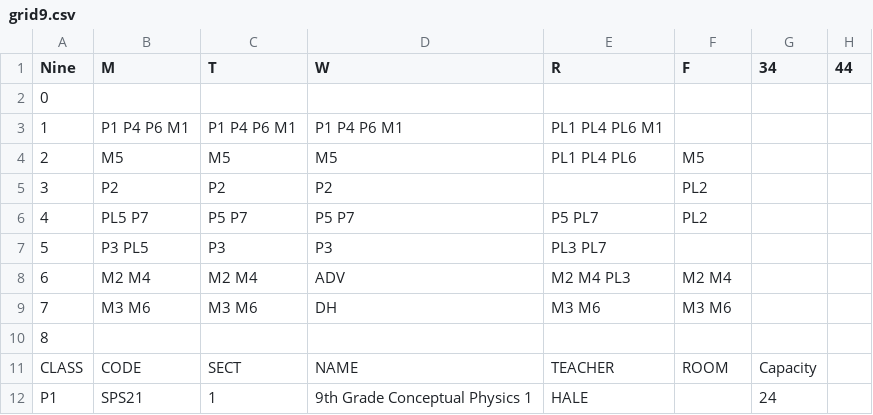
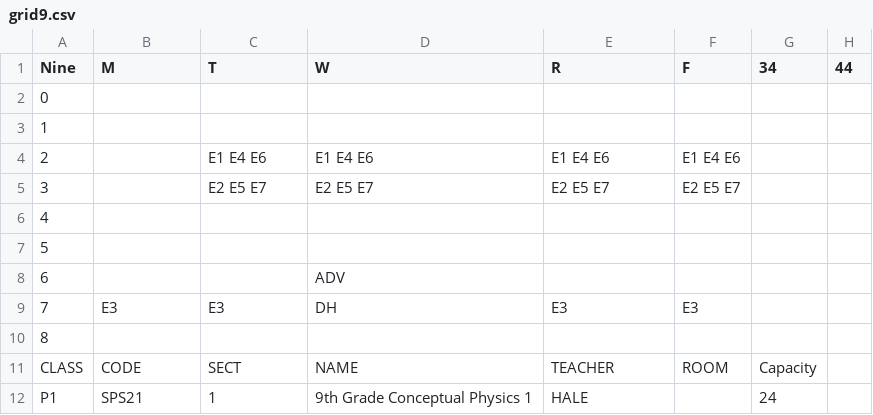
Before and after one commit to patrickdevivo/bhsec-sheduling, a CSV file: grid9.csv, drawn as a sheet; only a part is shown; the diff covers the shown part only.

```diff
--- a/grid9.csv
+++ b/grid9.csv
@@ -2,9 +2,9 @@
 0,,,,,,,
-1,"P1 P4 P6 M1","P1 P4 P6 M1","P1 P4 P6 M1","PL1 PL4 PL6 M1",,,
-2,"M5","M5","M5","PL1 PL4 PL6","M5",,
-3,"P2","P2","P2",,"PL2",,
-4,"PL5 P7","P5 P7","P5 P7","P5 PL7","PL2",,
-5,"P3 PL5","P3","P3","PL3 PL7",,,
-6,"M2 M4","M2 M4","ADV","M2 M4 PL3","M2 M4",,
-7,"M3 M6","M3 M6","DH","M3 M6","M3 M6",,
+1,,,,,,,
+2,,E1 E4 E6,E1 E4 E6,E1 E4 E6,E1 E4 E6,,
+3,,E2 E5 E7,E2 E5 E7,E2 E5 E7,E2 E5 E7,,
+4,,,,,,,
+5,,,,,,,
+6,,,ADV,,,,
+7,E3,E3,DH,E3,E3,,
 8,,,,,,,
```
Also changed, not shown: 7 edited cells elsewhere in this file, 1 other file.
